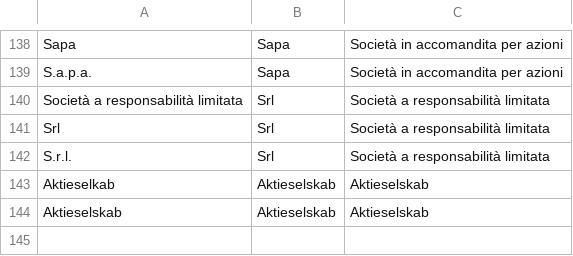
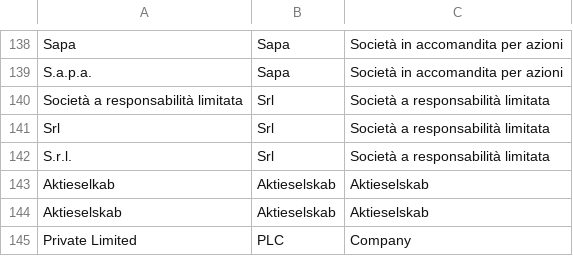
Before and after one commit to LexPredict/lexpredict-lexnlp, a CSV file: lexnlp/config/en/company_types.csv, drawn as a sheet; only a part is shown, gaps mark what is left out; the diff names each change by its address in the sheet, - before the commit and + after, or states it on an @@ line.

Commit message:
Update company_types.csv

```diff
--- a/lexnlp/config/en/company_types.csv
+++ b/lexnlp/config/en/company_types.csv
+row 145: Private Limited | PLC | Company
```
